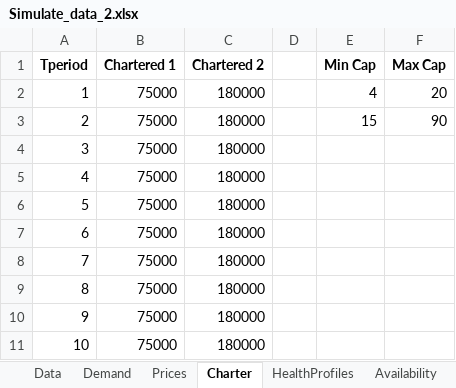
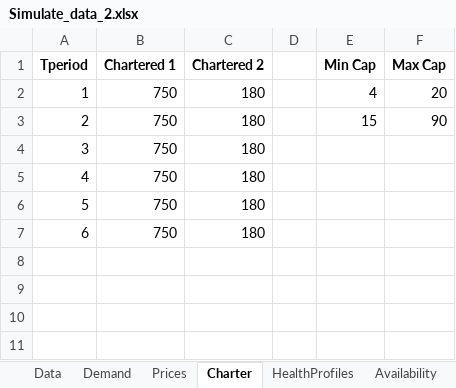
Before and after one commit to beruizgonz/START, an Excel workbook: Simulate_data_2.xlsx, sheet Charter, drawn as a sheet; values as stored, in another font and other column widths than the file's, no borders; removed rows and columns are numbered as before the commit, all else as after; the diff names each change by its address in the sheet, - before the commit and + after, or states it on an @@ line.

```diff
--- a/Simulate_data_2.xlsx (sheet Charter)
+++ b/Simulate_data_2.xlsx (sheet Charter)
-B2:B3 (Chartered 1): 75000
+B2:B3 (Chartered 1): 750
-C2:C3 (Chartered 2): 180000
+C2:C3 (Chartered 2): 180
-row 4: 3 | 75000 | 180000
-row 5: 4 | 75000 | 180000
-row 6: 5 | 75000 | 180000
-row 7: 6 | 75000 | 180000
-row 8: 7 | 75000 | 180000
-row 9: 8 | 75000 | 180000
-row 10: 9 | 75000 | 180000
-row 11: 10 | 75000 | 180000
+row 4: 3 | 750 | 180
+row 5: 4 | 750 | 180
+row 6: 5 | 750 | 180
+row 7: 6 | 750 | 180
```
Also changed, not shown: sheet HealthProfiles, sheet Availability, sheet Grades, sheet Demand, sheet Prices, sheet Data, results_small/Res_Simulate_data_small_availability.xlsx, results_small/Res_Simulate_data_small_compromise.xlsx, 10 other files.
